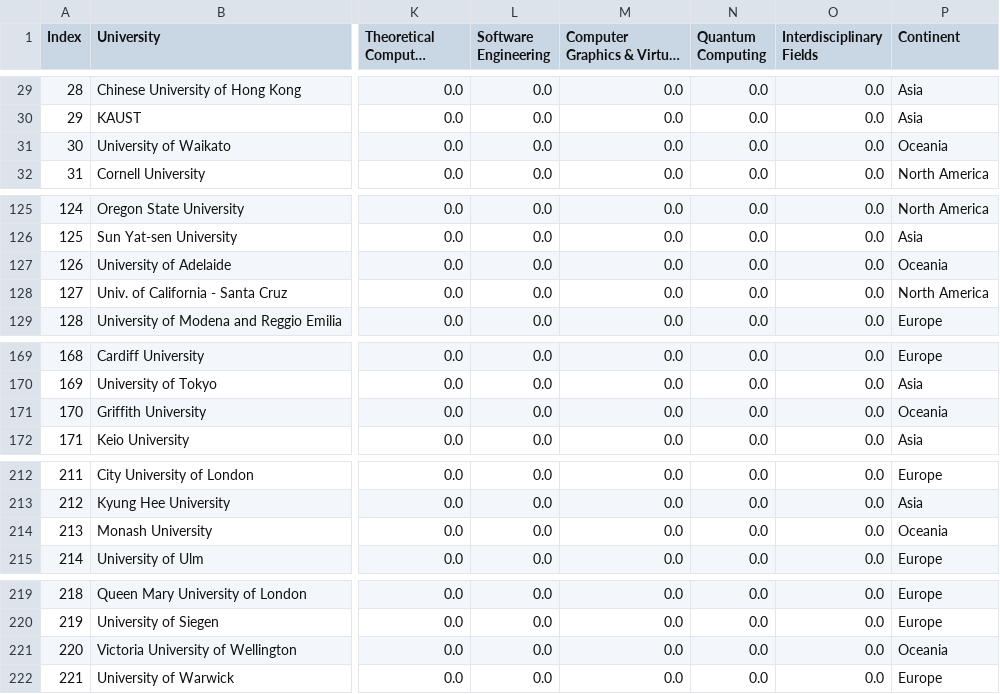
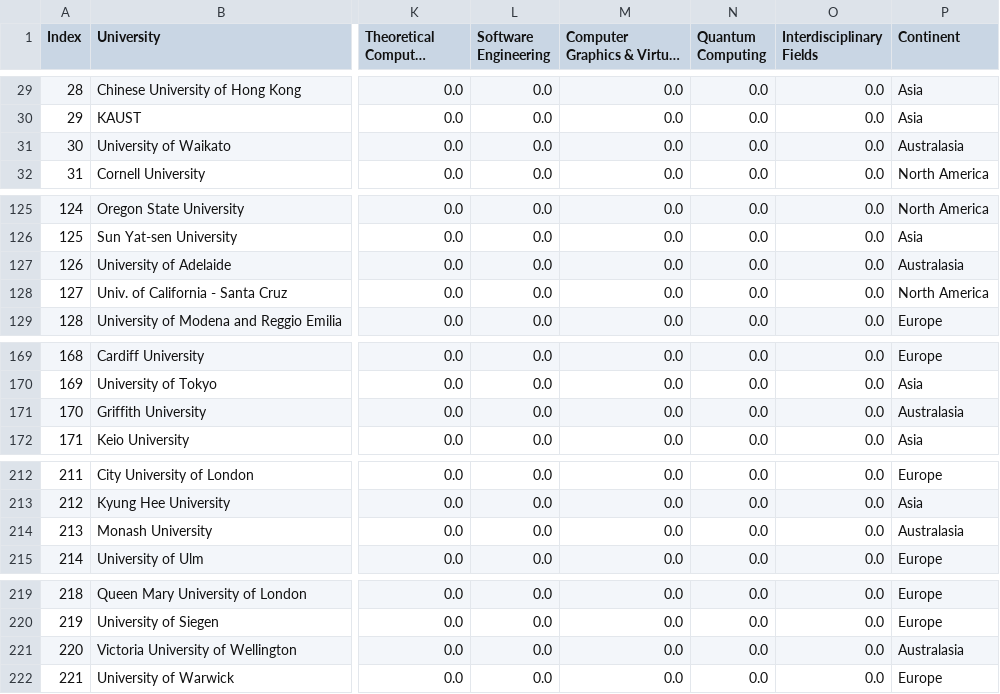
Before and after one commit to jstrUCSC/revolutionizing-higher-ed-rankings, a CSV file: public/3cv_f.csv, drawn as a sheet; only a part is shown, gaps mark what is left out; long unchanged cells end in …; the diff covers the shown part only; the diff names each change by its address in the sheet, - before the commit and + after, or states it on an @@ line.

Commit message:
fix Australasia

```diff
--- a/public/3cv_f.csv
+++ b/public/3cv_f.csv
-P31 (Continent): Oceania
+P31 (Continent): Australasia
-P127 (Continent): Oceania
+P127 (Continent): Australasia
-P171 (Continent): Oceania
+P171 (Continent): Australasia
-P214 (Continent): Oceania
+P214 (Continent): Australasia
-P221 (Continent): Oceania
+P221 (Continent): Australasia
```
Also changed, not shown: 14 edited cells elsewhere in this file, 1 other file.
